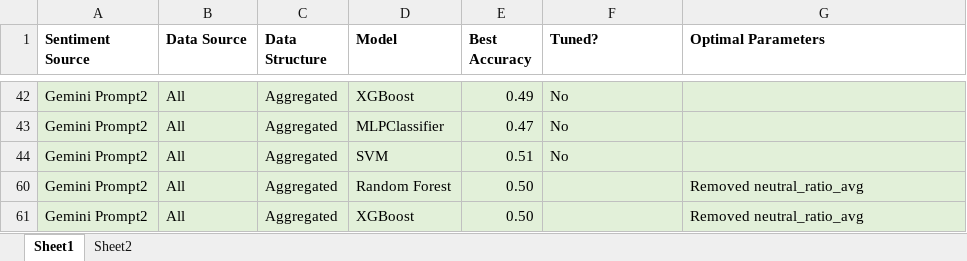
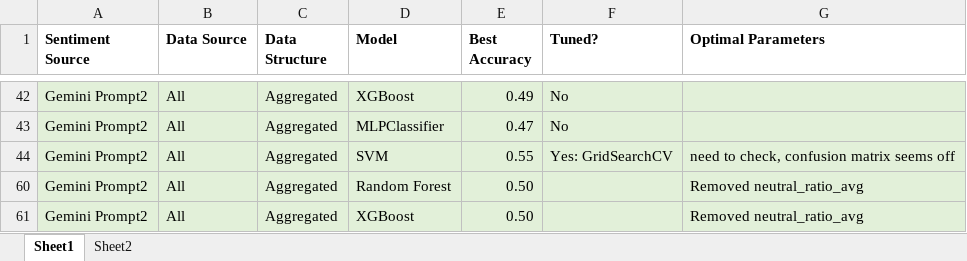
Before and after one commit to Kussil/Financial_Sentiment_LLM, an Excel workbook: 04_Stock_Modeling/Stock Modeling Results.xlsx, sheet Sheet1, drawn as a sheet; only a part is shown, gaps mark what is left out; values as stored, in another font and other column widths than the file's, no borders; the diff names each change by its address in the sheet, - before the commit and + after, or states it on an @@ line.

Commit message:
Updated SVM Modeling
updated svm modeling and created CSV

```diff
--- a/04_Stock_Modeling/Stock Modeling Results.xlsx (sheet Sheet1)
+++ b/04_Stock_Modeling/Stock Modeling Results.xlsx (sheet Sheet1)
-E44 (Best Accuracy): 0.51
+E44 (Best Accuracy): 0.55
-F44 (Tuned?): No
+F44 (Tuned?): Yes: GridSearchCV
-G44 (Optimal Parameters): (empty)
+G44 (Optimal Parameters): need to check, confusion matrix seems off
```
Also changed, not shown: 3 other files.
